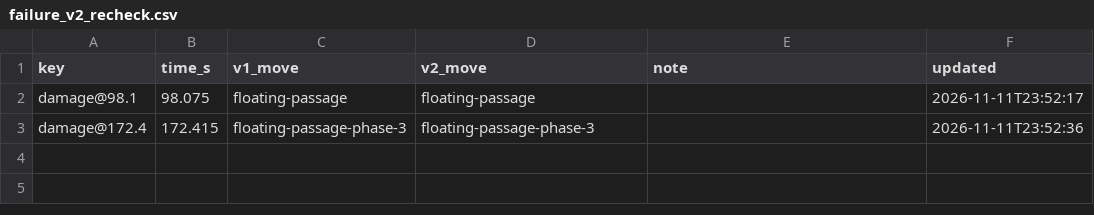
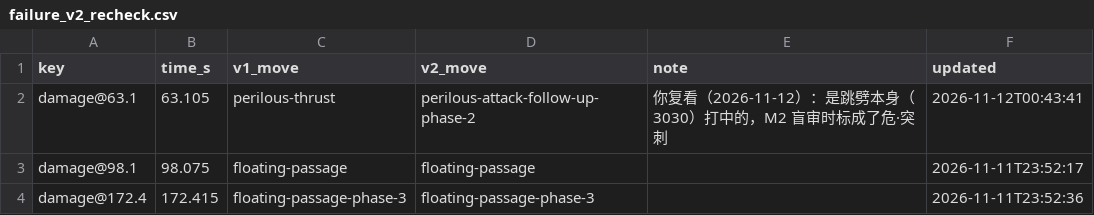
Before and after one commit to CanYouTeachMeHowToCode/Sekiro-boss-practice-analytics, a CSV file: research/ground_truth/annotations/vanilla/genichiro/2026-10-22-castle-1/failure_v2_recheck.csv, drawn as a sheet; the diff names each change by its address in the sheet, - before the commit and + after, or states it on an @@ line.

```diff
--- a/research/ground_truth/annotations/vanilla/genichiro/2026-10-22-castle-1/failure_v2_recheck.csv
+++ b/research/ground_truth/annotations/vanilla/genichiro/2026-10-22-castle-1/failure_v2_recheck.csv
+row 2: damage@63.1 | 63.105 | perilous-thrust | perilous-attack-follow-up-phase-2 | 你复看（2026-11-12）：是跳劈本身（3030）打中的，M2 盲审时标成了危·突刺 | 2026-11-12T00:43:41
```
Also changed, not shown: research/ground_truth/annotations/vanilla/genichiro/2026-10-13-castle/failure_truth_v2.csv, research/ground_truth/annotations/vanilla/genichiro/2026-10-16-castle-5/failure_truth_v2.csv, 6 other files.
